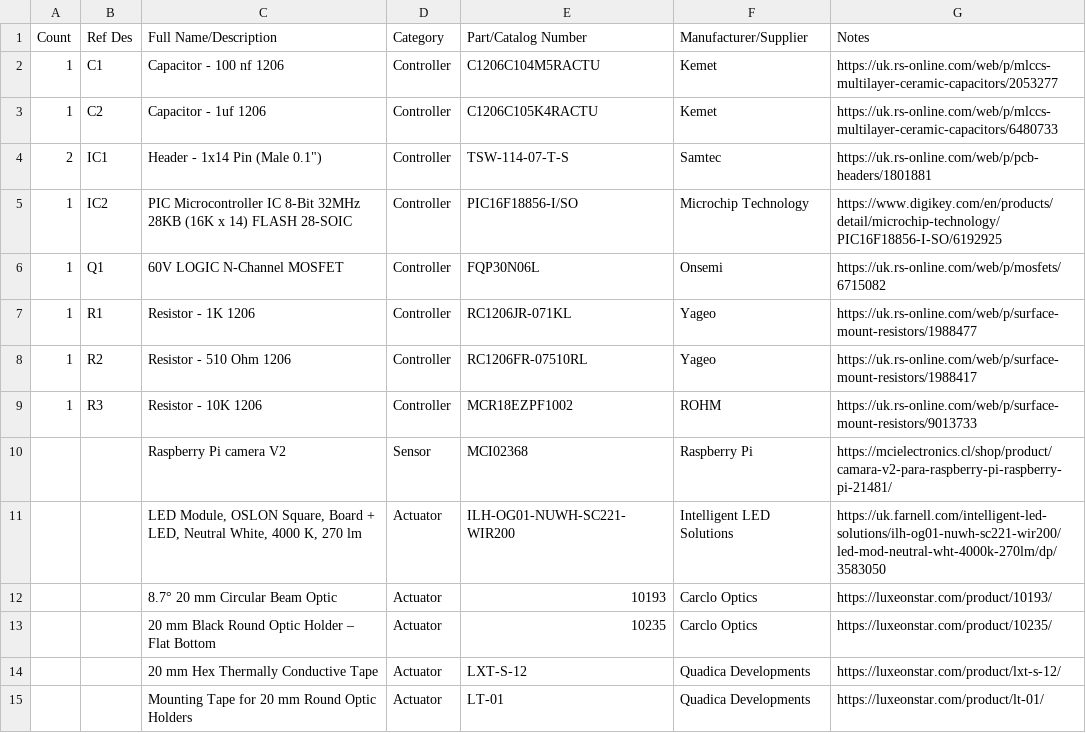
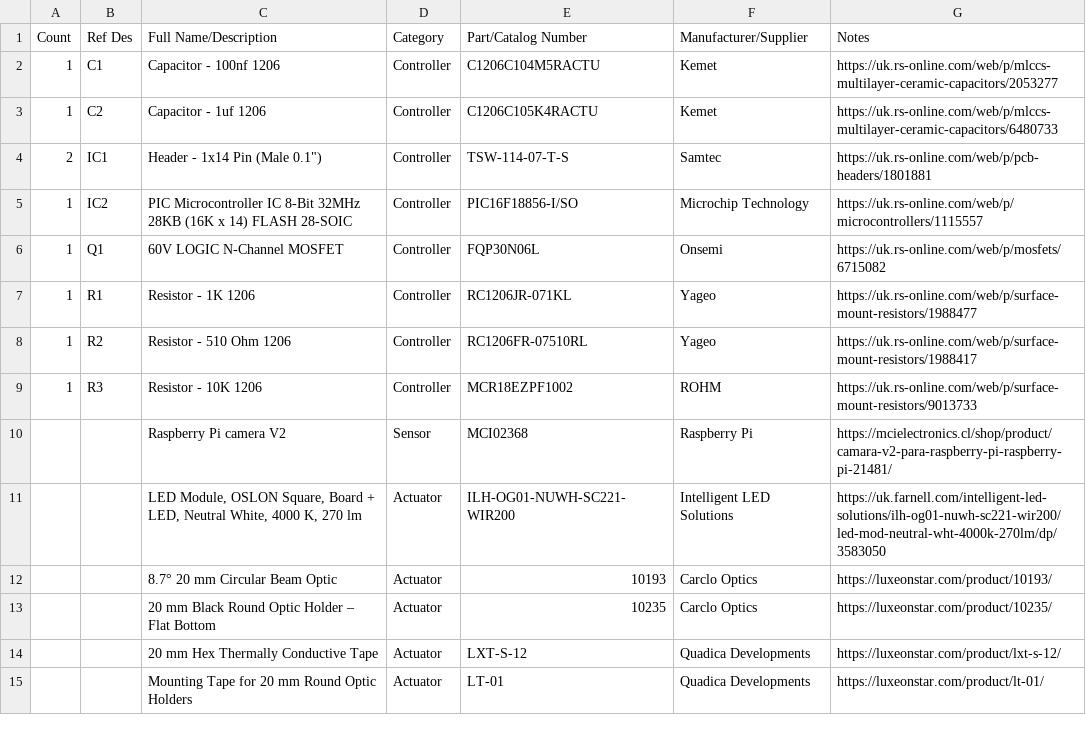
Before and after one commit to wenzel-lab/modular-microfluidics-workstation-controller, a CSV file: module-strobe-imaging/Bill-of-Materials.csv, drawn as a sheet.

Commit message:
Update Bill-of-Materials.csv

```diff
--- a/module-strobe-imaging/Bill-of-Materials.csv
+++ b/module-strobe-imaging/Bill-of-Materials.csv
@@ -1,6 +1,6 @@
 Count,Ref Des,Full Name/Description,Category,Part/Catalog Number,Manufacturer/Supplier,Notes
-1,C1,Capacitor - 100 nf 1206,Controller,C1206C104M5RACTU,Kemet,https://uk.rs-online.com/web/p/mlccs-multilayer-ceramic-capacitors/2053277
+1,C1,Capacitor - 100nf 1206,Controller,C1206C104M5RACTU,Kemet,https://uk.rs-online.com/web/p/mlccs-multilayer-ceramic-capacitors/2053277
 1,C2,Capacitor - 1uf 1206,Controller,C1206C105K4RACTU,Kemet,https://uk.rs-online.com/web/p/mlccs-multilayer-ceramic-capacitors/6480733
 2,IC1,"Header - 1x14 Pin (Male 0.1"")",Controller,TSW-114-07-T-S,Samtec,https://uk.rs-online.com/web/p/pcb-headers/1801881
-1,IC2,PIC Microcontroller IC 8-Bit 32MHz 28KB (16K x 14) FLASH 28-SOIC,Controller,PIC16F18856-I/SO,Microchip Technology,https://www.digikey.com/en/products/detail/microchip-technology/PIC16F18856-I-SO/6192925
+1,IC2,PIC Microcontroller IC 8-Bit 32MHz 28KB (16K x 14) FLASH 28-SOIC,Controller,PIC16F18856-I/SO,Microchip Technology,https://uk.rs-online.com/web/p/microcontrollers/1115557
 1,Q1,60V LOGIC N-Channel MOSFET,Controller,FQP30N06L,Onsemi,https://uk.rs-online.com/web/p/mosfets/6715082
```
